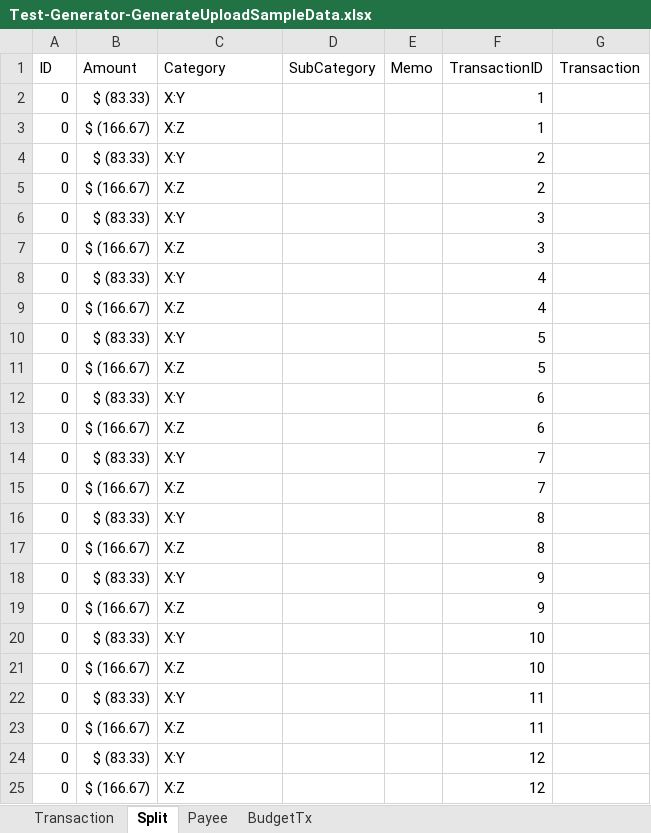
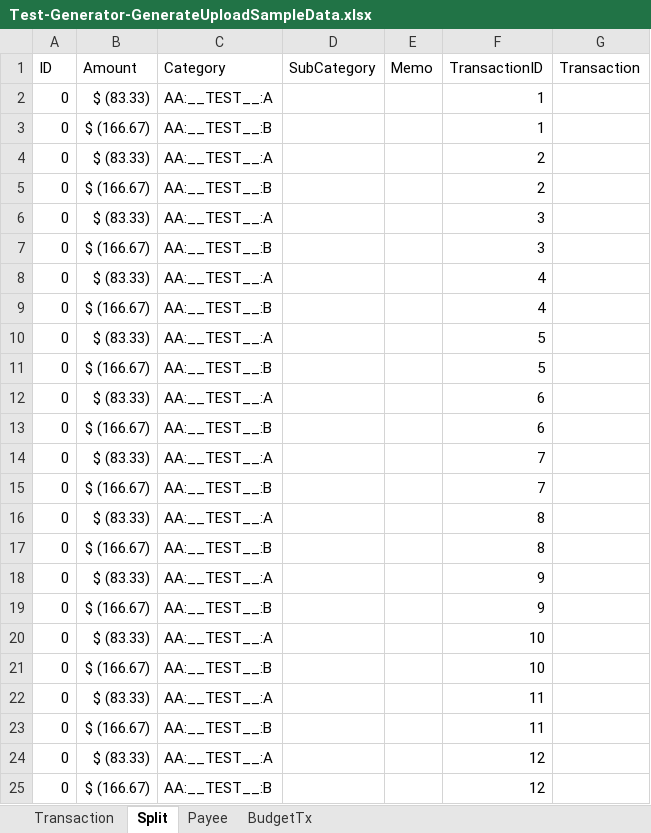
Before and after one commit to jcoliz/yofi, an Excel workbook: YoFi.Tests.Functional/SampleData/Test-Generator-GenerateUploadSampleData.xlsx, sheet Split, drawn as a sheet; values as stored, in another font and other column widths than the file's, no borders; the diff names each change by its address in the sheet, - before the commit and + after, or states it on an @@ line.

```diff
--- a/YoFi.Tests.Functional/SampleData/Test-Generator-GenerateUploadSampleData.xlsx (sheet Split)
+++ b/YoFi.Tests.Functional/SampleData/Test-Generator-GenerateUploadSampleData.xlsx (sheet Split)
-C2 (Category): X:Y
+C2 (Category): AA:__TEST__:A
-C3 (Category): X:Z
+C3 (Category): AA:__TEST__:B
-C4 (Category): X:Y
+C4 (Category): AA:__TEST__:A
-C5 (Category): X:Z
+C5 (Category): AA:__TEST__:B
-C6 (Category): X:Y
+C6 (Category): AA:__TEST__:A
-C7 (Category): X:Z
+C7 (Category): AA:__TEST__:B
-C8 (Category): X:Y
+C8 (Category): AA:__TEST__:A
-C9 (Category): X:Z
+C9 (Category): AA:__TEST__:B
-C10 (Category): X:Y
+C10 (Category): AA:__TEST__:A
-C11 (Category): X:Z
+C11 (Category): AA:__TEST__:B
-C12 (Category): X:Y
+C12 (Category): AA:__TEST__:A
-C13 (Category): X:Z
+C13 (Category): AA:__TEST__:B
-C14 (Category): X:Y
+C14 (Category): AA:__TEST__:A
-C15 (Category): X:Z
+C15 (Category): AA:__TEST__:B
-C16 (Category): X:Y
+C16 (Category): AA:__TEST__:A
-C17 (Category): X:Z
+C17 (Category): AA:__TEST__:B
-C18 (Category): X:Y
+C18 (Category): AA:__TEST__:A
-C19 (Category): X:Z
+C19 (Category): AA:__TEST__:B
-C20 (Category): X:Y
+C20 (Category): AA:__TEST__:A
-C21 (Category): X:Z
+C21 (Category): AA:__TEST__:B
-C22 (Category): X:Y
+C22 (Category): AA:__TEST__:A
-C23 (Category): X:Z
+C23 (Category): AA:__TEST__:B
-C24 (Category): X:Y
+C24 (Category): AA:__TEST__:A
-C25 (Category): X:Z
+C25 (Category): AA:__TEST__:B
```
Also changed, not shown: sheet Transaction, sheet Payee, sheet BudgetTx, YoFi.Tests/SampleData/UploadSampleDataDefinition.xlsx, 1 other file.
